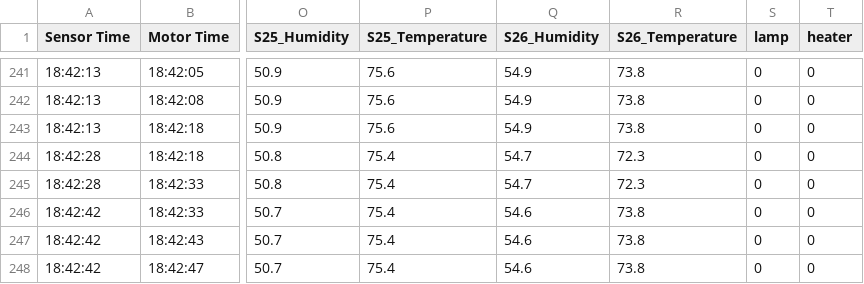
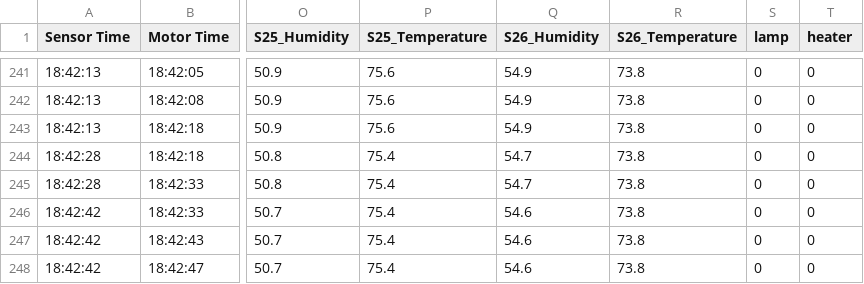
Before and after one commit to nia-00/UCF_REU_SmartHome_2021, a CSV file: Data/Simulation_Data/Interpolated_Combined/Detroit/detroit_sim_1_combined_interpolated.csv, drawn as a sheet; only a part is shown, gaps mark what is left out; the diff names each change by its address in the sheet, - before the commit and + after, or states it on an @@ line.

Commit message:
Update detroit_sim_1_combined_interpolated.csv

```diff
--- a/Data/Simulation_Data/Interpolated_Combined/Detroit/detroit_sim_1_combined_interpolated.csv
+++ b/Data/Simulation_Data/Interpolated_Combined/Detroit/detroit_sim_1_combined_interpolated.csv
-R244:R245 (S26_Temperature): 72.3
+R244:R245 (S26_Temperature): 73.8
```
